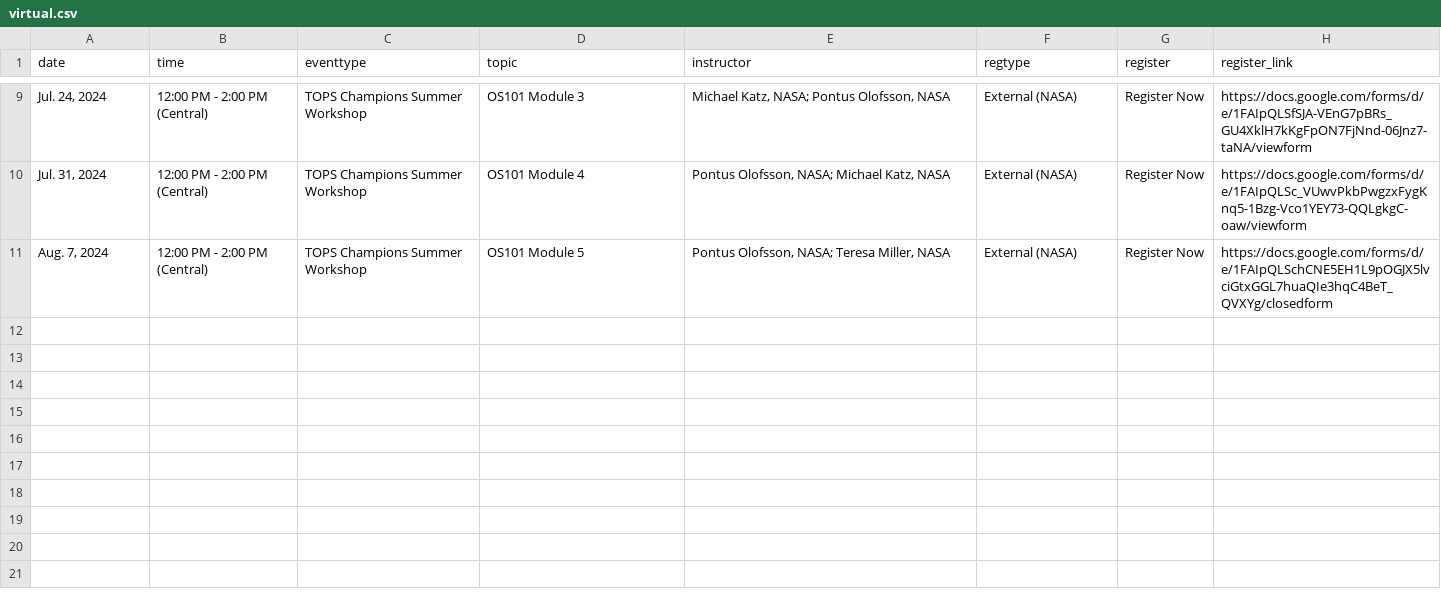
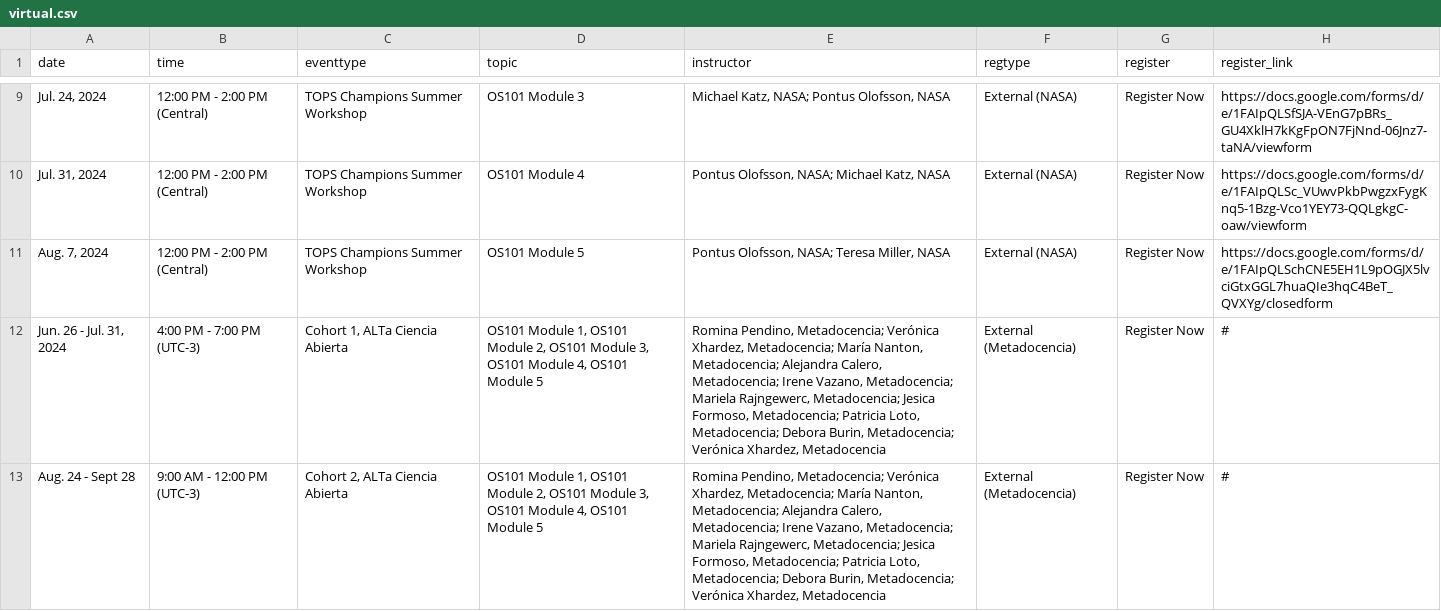
Before and after one commit to bressler1995/TOPS-Website-Front-End, a CSV file: _data/virtual.csv, drawn as a sheet; only a part is shown, gaps mark what is left out; the diff names each change by its address in the sheet, - before the commit and + after, or states it on an @@ line.

Commit message:
Start testing metadocencia workshop, need to see how it looks with all those names

```diff
--- a/_data/virtual.csv
+++ b/_data/virtual.csv
+row 12: Jun. 26 - Jul. 31, 2024 | 4:00 PM - 7:00 PM (UTC-3) | Cohort 1, ALTa Ciencia Abierta | OS101 Module 1, OS101 Module 2, OS101 Module 3, OS101 Module 4, OS101 Module 5 | Romina Pendino, Metadocencia; Verónica Xhardez, Metadocencia; María Nanton, Metadocencia; Alejandra Calero, Metadocencia; Irene Vazano, Metadocencia; Mariela Rajngewerc, Metadocencia; Jesica Formoso, Metadocencia; Patricia Loto, Metadocencia; Debora Burin, Metadocencia; Verónica Xhardez, Metadocencia | External (Metadocencia) | Register Now | #
+row 13: Aug. 24 - Sept 28 | 9:00 AM - 12:00 PM (UTC-3) | Cohort 2, ALTa Ciencia Abierta | OS101 Module 1, OS101 Module 2, OS101 Module 3, OS101 Module 4, OS101 Module 5 | Romina Pendino, Metadocencia; Verónica Xhardez, Metadocencia; María Nanton, Metadocencia; Alejandra Calero, Metadocencia; Irene Vazano, Metadocencia; Mariela Rajngewerc, Metadocencia; Jesica Formoso, Metadocencia; Patricia Loto, Metadocencia; Debora Burin, Metadocencia; Verónica Xhardez, Metadocencia | External (Metadocencia) | Register Now | #
```
